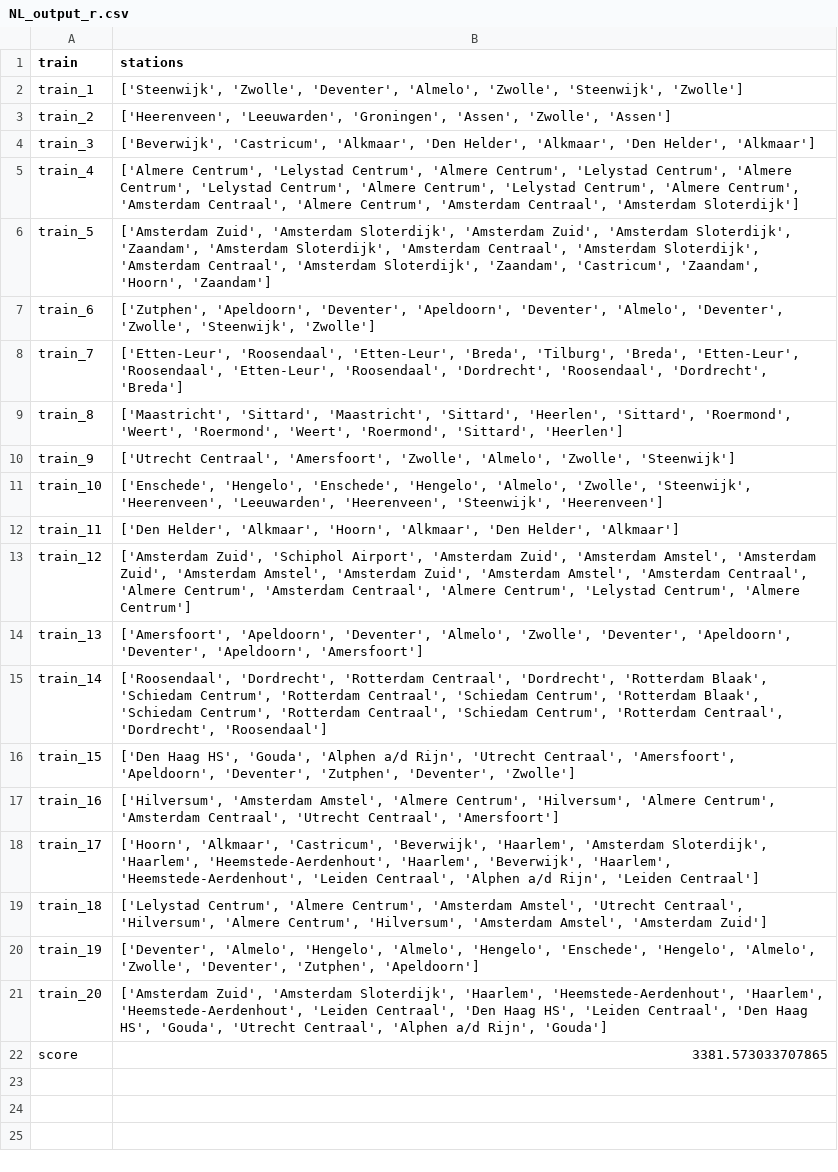
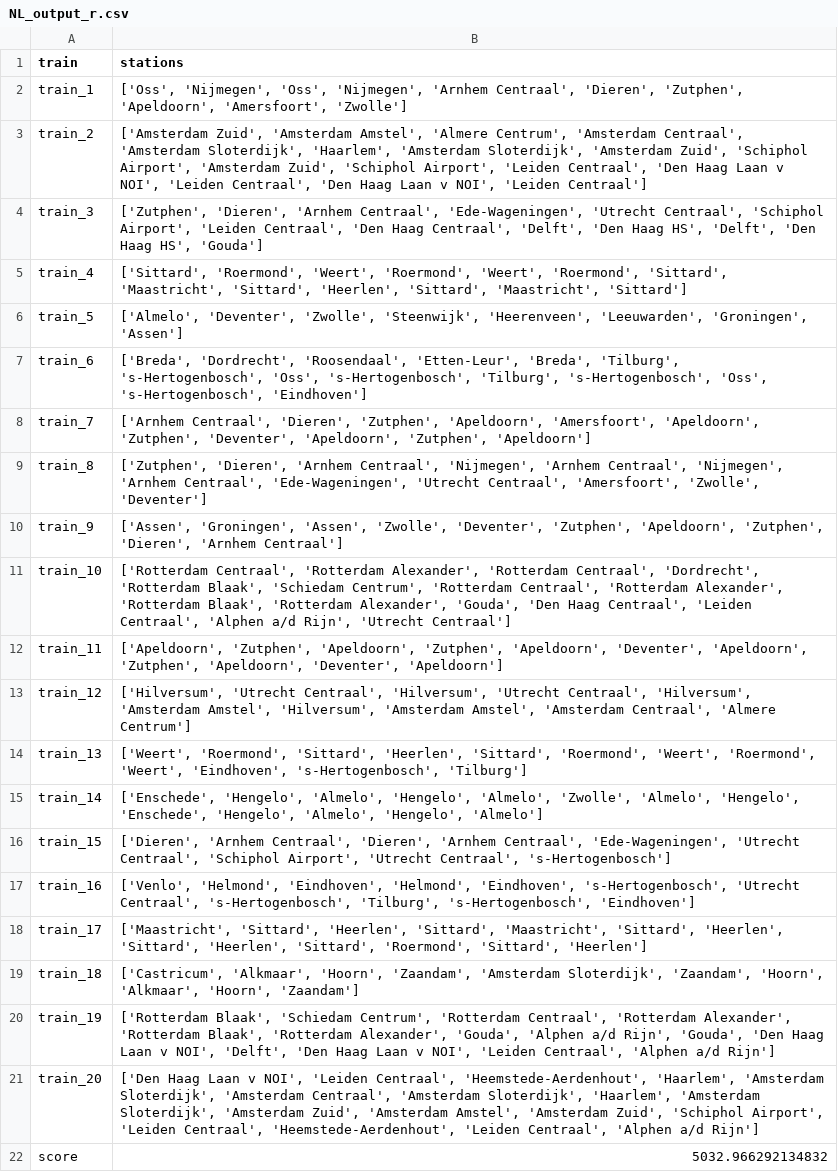
Before and after one commit to elkevdk/Spoorzoekers, a CSV file: output/NL_output_r.csv, drawn as a sheet; the diff names each change by its address in the sheet, - before the commit and + after, or states it on an @@ line.

```diff
--- a/output/NL_output_r.csv
+++ b/output/NL_output_r.csv
-B2 (stations): ['Steenwijk', 'Zwolle', 'Deventer', 'Almelo', 'Zwolle', 'Steenwijk', 'Zwolle']
+B2 (stations): ['Oss', 'Nijmegen', 'Oss', 'Nijmegen', 'Arnhem Centraal', 'Dieren', 'Zutphen', 'Apeldoorn', 'Amersfoort', 'Zwolle']
-B3 (stations): ['Heerenveen', 'Leeuwarden', 'Groningen', 'Assen', 'Zwolle', 'Assen']
+B3 (stations): ['Amsterdam Zuid', 'Amsterdam Amstel', 'Almere Centrum', 'Amsterdam Centraal', 'Amsterdam Sloterdijk', 'Haarlem', 'Amsterdam Sloterdijk', 'Amsterdam Zuid', 'Schiphol Airport', 'Amsterdam Zuid', 'Schiphol Airport', 'Leiden Centraal', 'Den Haag Laan v NOI', 'Leiden Centraal', 'Den Haag Laan v NOI', 'Leiden Centraal']
-B4 (stations): ['Beverwijk', 'Castricum', 'Alkmaar', 'Den Helder', 'Alkmaar', 'Den Helder', 'Alkmaar']
+B4 (stations): ['Zutphen', 'Dieren', 'Arnhem Centraal', 'Ede-Wageningen', 'Utrecht Centraal', 'Schiphol Airport', 'Leiden Centraal', 'Den Haag Centraal', 'Delft', 'Den Haag HS', 'Delft', 'Den Haag HS', 'Gouda']
-B5 (stations): ['Almere Centrum', 'Lelystad Centrum', 'Almere Centrum', 'Lelystad Centrum', 'Almere Centrum', 'Lelystad Centrum', 'Almere Centrum', 'Lelystad Centrum', 'Almere Centrum', 'Amsterdam Centraal', 'Almere Centrum', 'Amsterdam Centraal', 'Amsterdam Sloterdijk']
+B5 (stations): ['Sittard', 'Roermond', 'Weert', 'Roermond', 'Weert', 'Roermond', 'Sittard', 'Maastricht', 'Sittard', 'Heerlen', 'Sittard', 'Maastricht', 'Sittard']
-B6 (stations): ['Amsterdam Zuid', 'Amsterdam Sloterdijk', 'Amsterdam Zuid', 'Amsterdam Sloterdijk', 'Zaandam', 'Amsterdam Sloterdijk', 'Amsterdam Centraal', 'Amsterdam Sloterdijk', 'Amsterdam Centraal', 'Amsterdam Sloterdijk', 'Zaandam', 'Castricum', 'Zaandam', 'Hoorn', 'Zaandam']
+B6 (stations): ['Almelo', 'Deventer', 'Zwolle', 'Steenwijk', 'Heerenveen', 'Leeuwarden', 'Groningen', 'Assen']
-B7 (stations): ['Zutphen', 'Apeldoorn', 'Deventer', 'Apeldoorn', 'Deventer', 'Almelo', 'Deventer', 'Zwolle', 'Steenwijk', 'Zwolle']
+B7 (stations): ['Breda', 'Dordrecht', 'Roosendaal', 'Etten-Leur', 'Breda', 'Tilburg', 's-Hertogenbosch', 'Oss', 's-Hertogenbosch', 'Tilburg', 's-Hertogenbosch', 'Oss', 's-Hertogenbosch', 'Eindhoven']
-B8 (stations): ['Etten-Leur', 'Roosendaal', 'Etten-Leur', 'Breda', 'Tilburg', 'Breda', 'Etten-Leur', 'Roosendaal', 'Etten-Leur', 'Roosendaal', 'Dordrecht', 'Roosendaal', 'Dordrecht', 'Breda']
+B8 (stations): ['Arnhem Centraal', 'Dieren', 'Zutphen', 'Apeldoorn', 'Amersfoort', 'Apeldoorn', 'Zutphen', 'Deventer', 'Apeldoorn', 'Zutphen', 'Apeldoorn']
-B9 (stations): ['Maastricht', 'Sittard', 'Maastricht', 'Sittard', 'Heerlen', 'Sittard', 'Roermond', 'Weert', 'Roermond', 'Weert', 'Roermond', 'Sittard', 'Heerlen']
+B9 (stations): ['Zutphen', 'Dieren', 'Arnhem Centraal', 'Nijmegen', 'Arnhem Centraal', 'Nijmegen', 'Arnhem Centraal', 'Ede-Wageningen', 'Utrecht Centraal', 'Amersfoort', 'Zwolle', 'Deventer']
-B10 (stations): ['Utrecht Centraal', 'Amersfoort', 'Zwolle', 'Almelo', 'Zwolle', 'Steenwijk']
+B10 (stations): ['Assen', 'Groningen', 'Assen', 'Zwolle', 'Deventer', 'Zutphen', 'Apeldoorn', 'Zutphen', 'Dieren', 'Arnhem Centraal']
-B11 (stations): ['Enschede', 'Hengelo', 'Enschede', 'Hengelo', 'Almelo', 'Zwolle', 'Steenwijk', 'Heerenveen', 'Leeuwarden', 'Heerenveen', 'Steenwijk', 'Heerenveen']
+B11 (stations): ['Rotterdam Centraal', 'Rotterdam Alexander', 'Rotterdam Centraal', 'Dordrecht', 'Rotterdam Blaak', 'Schiedam Centrum', 'Rotterdam Centraal', 'Rotterdam Alexander', 'Rotterdam Blaak', 'Rotterdam Alexander', 'Gouda', 'Den Haag Centraal', 'Leiden Centraal', 'Alphen a/d Rijn', 'Utrecht Centraal']
-B12 (stations): ['Den Helder', 'Alkmaar', 'Hoorn', 'Alkmaar', 'Den Helder', 'Alkmaar']
+B12 (stations): ['Apeldoorn', 'Zutphen', 'Apeldoorn', 'Zutphen', 'Apeldoorn', 'Deventer', 'Apeldoorn', 'Zutphen', 'Apeldoorn', 'Deventer', 'Apeldoorn']
-B13 (stations): ['Amsterdam Zuid', 'Schiphol Airport', 'Amsterdam Zuid', 'Amsterdam Amstel', 'Amsterdam Zuid', 'Amsterdam Amstel', 'Amsterdam Zuid', 'Amsterdam Amstel', 'Amsterdam Centraal', 'Almere Centrum', 'Amsterdam Centraal', 'Almere Centrum', 'Lelystad Centrum', 'Almere Centrum']
+B13 (stations): ['Hilversum', 'Utrecht Centraal', 'Hilversum', 'Utrecht Centraal', 'Hilversum', 'Amsterdam Amstel', 'Hilversum', 'Amsterdam Amstel', 'Amsterdam Centraal', 'Almere Centrum']
-B14 (stations): ['Amersfoort', 'Apeldoorn', 'Deventer', 'Almelo', 'Zwolle', 'Deventer', 'Apeldoorn', 'Deventer', 'Apeldoorn', 'Amersfoort']
+B14 (stations): ['Weert', 'Roermond', 'Sittard', 'Heerlen', 'Sittard', 'Roermond', 'Weert', 'Roermond', 'Weert', 'Eindhoven', 's-Hertogenbosch', 'Tilburg']
-B15 (stations): ['Roosendaal', 'Dordrecht', 'Rotterdam Centraal', 'Dordrecht', 'Rotterdam Blaak', 'Schiedam Centrum', 'Rotterdam Centraal', 'Schiedam Centrum', 'Rotterdam Blaak', 'Schiedam Centrum', 'Rotterdam Centraal', 'Schiedam Centrum', 'Rotterdam Centraal', 'Dordrecht', 'Roosendaal']
+B15 (stations): ['Enschede', 'Hengelo', 'Almelo', 'Hengelo', 'Almelo', 'Zwolle', 'Almelo', 'Hengelo', 'Enschede', 'Hengelo', 'Almelo', 'Hengelo', 'Almelo']
-B16 (stations): ['Den Haag HS', 'Gouda', 'Alphen a/d Rijn', 'Utrecht Centraal', 'Amersfoort', 'Apeldoorn', 'Deventer', 'Zutphen', 'Deventer', 'Zwolle']
+B16 (stations): ['Dieren', 'Arnhem Centraal', 'Dieren', 'Arnhem Centraal', 'Ede-Wageningen', 'Utrecht Centraal', 'Schiphol Airport', 'Utrecht Centraal', 's-Hertogenbosch']
-B17 (stations): ['Hilversum', 'Amsterdam Amstel', 'Almere Centrum', 'Hilversum', 'Almere Centrum', 'Amsterdam Centraal', 'Utrecht Centraal', 'Amersfoort']
+B17 (stations): ['Venlo', 'Helmond', 'Eindhoven', 'Helmond', 'Eindhoven', 's-Hertogenbosch', 'Utrecht Centraal', 's-Hertogenbosch', 'Tilburg', 's-Hertogenbosch', 'Eindhoven']
-B18 (stations): ['Hoorn', 'Alkmaar', 'Castricum', 'Beverwijk', 'Haarlem', 'Amsterdam Sloterdijk', 'Haarlem', 'Heemstede-Aerdenhout', 'Haarlem', 'Beverwijk', 'Haarlem', 'Heemstede-Aerdenhout', 'Leiden Centraal', 'Alphen a/d Rijn', 'Leiden Centraal']
+B18 (stations): ['Maastricht', 'Sittard', 'Heerlen', 'Sittard', 'Maastricht', 'Sittard', 'Heerlen', 'Sittard', 'Heerlen', 'Sittard', 'Roermond', 'Sittard', 'Heerlen']
-B19 (stations): ['Lelystad Centrum', 'Almere Centrum', 'Amsterdam Amstel', 'Utrecht Centraal', 'Hilversum', 'Almere Centrum', 'Hilversum', 'Amsterdam Amstel', 'Amsterdam Zuid']
+B19 (stations): ['Castricum', 'Alkmaar', 'Hoorn', 'Zaandam', 'Amsterdam Sloterdijk', 'Zaandam', 'Hoorn', 'Alkmaar', 'Hoorn', 'Zaandam']
-B20 (stations): ['Deventer', 'Almelo', 'Hengelo', 'Almelo', 'Hengelo', 'Enschede', 'Hengelo', 'Almelo', 'Zwolle', 'Deventer', 'Zutphen', 'Apeldoorn']
+B20 (stations): ['Rotterdam Blaak', 'Schiedam Centrum', 'Rotterdam Centraal', 'Rotterdam Alexander', 'Rotterdam Blaak', 'Rotterdam Alexander', 'Gouda', 'Alphen a/d Rijn', 'Gouda', 'Den Haag Laan v NOI', 'Delft', 'Den Haag Laan v NOI', 'Leiden Centraal', 'Alphen a/d Rijn']
-B21 (stations): ['Amsterdam Zuid', 'Amsterdam Sloterdijk', 'Haarlem', 'Heemstede-Aerdenhout', 'Haarlem', 'Heemstede-Aerdenhout', 'Leiden Centraal', 'Den Haag HS', 'Leiden Centraal', 'Den Haag HS', 'Gouda', 'Utrecht Centraal', 'Alphen a/d Rijn', 'Gouda']
+B21 (stations): ['Den Haag Laan v NOI', 'Leiden Centraal', 'Heemstede-Aerdenhout', 'Haarlem', 'Amsterdam Sloterdijk', 'Amsterdam Centraal', 'Amsterdam Sloterdijk', 'Haarlem', 'Amsterdam Sloterdijk', 'Amsterdam Zuid', 'Amsterdam Amstel', 'Amsterdam Zuid', 'Schiphol Airport', 'Leiden Centraal', 'Heemstede-Aerdenhout', 'Leiden Centraal', 'Alphen a/d Rijn']
-B22 (stations): 3381.573033707865
+B22 (stations): 5032.966292134832
```
Also changed, not shown: output/NL_output_nr.csv, output/output_greedy.csv, 2 other files.
